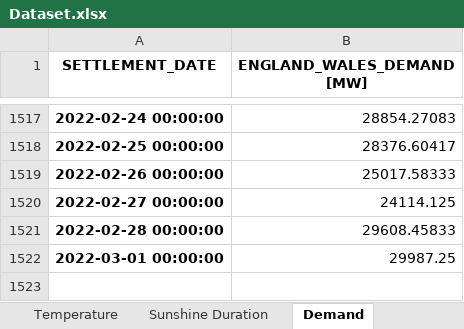
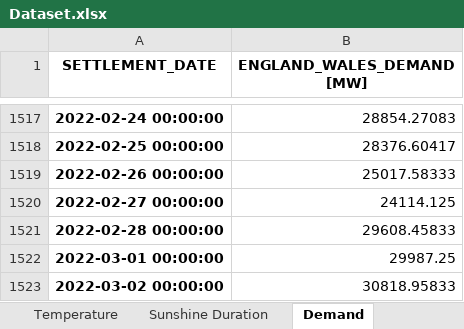
Before and after one commit to niccozagli/Forecasting_Competition, an Excel workbook: Dataset.xlsx, sheet Demand, drawn as a sheet; only a part is shown, gaps mark what is left out; values as stored, in another font and other column widths than the file's, no borders; the diff names each change by its address in the sheet, - before the commit and + after, or states it on an @@ line.

```diff
--- a/Dataset.xlsx (sheet Demand)
+++ b/Dataset.xlsx (sheet Demand)
+row 1523: 2022-03-02 00:00:00 | 30818.95833
```
Also changed, not shown: sheet Temperature, sheet Sunshine Duration.
